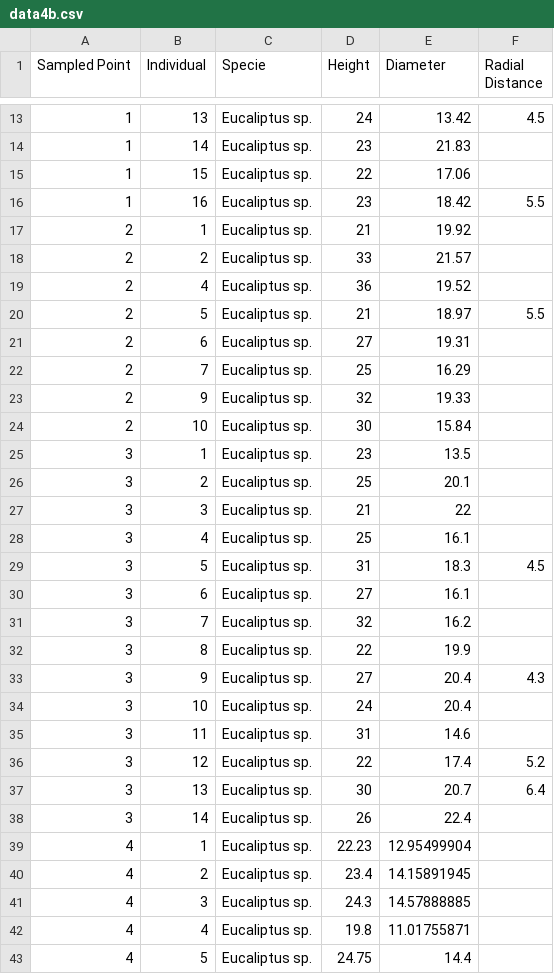
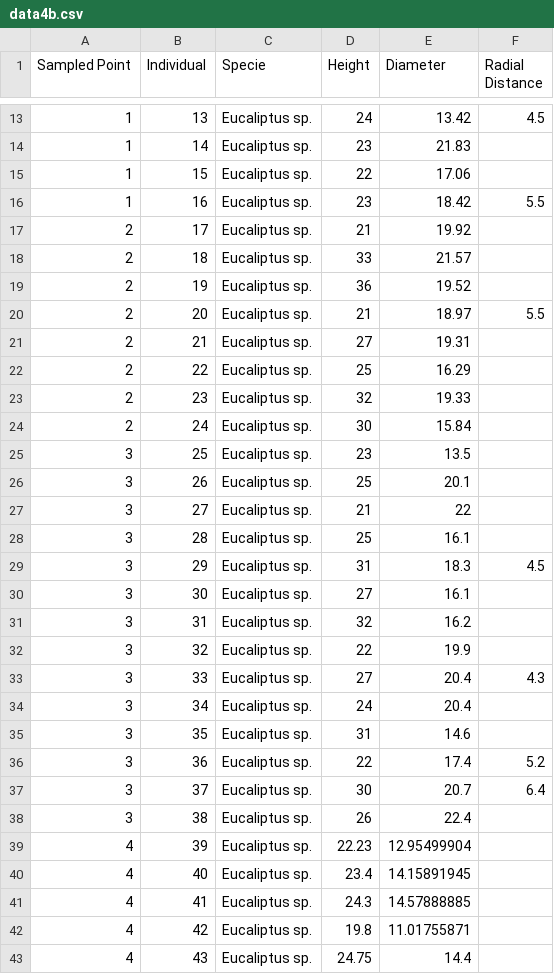
Before and after one commit to igorcobelo/florestal, a CSV file: data/data4b.csv, drawn as a sheet; only a part is shown, gaps mark what is left out; the diff covers the shown part only.

```diff
--- a/data/data4b.csv
+++ b/data/data4b.csv
@@ -16,28 +16,28 @@ Sampled Point;Individual;Specie;Height;Diameter;Radial Distance
 1;16;Eucaliptus sp.;23;18.42;5.5
-2;1;Eucaliptus sp.;21;19.92;
-2;2;Eucaliptus sp.;33;21.57;
-2;4;Eucaliptus sp.;36;19.52;
-2;5;Eucaliptus sp.;21;18.97;5.5
-2;6;Eucaliptus sp.;27;19.31;
-2;7;Eucaliptus sp.;25;16.29;
-2;9;Eucaliptus sp.;32;19.33;
-2;10;Eucaliptus sp.;30;15.84;
-3;1;Eucaliptus sp.;23;13.5;
-3;2;Eucaliptus sp.;25;20.1;
-3;3;Eucaliptus sp.;21;22;
-3;4;Eucaliptus sp.;25;16.1;
-3;5;Eucaliptus sp.;31;18.3;4.5
-3;6;Eucaliptus sp.;27;16.1;
-3;7;Eucaliptus sp.;32;16.2;
-3;8;Eucaliptus sp.;22;19.9;
-3;9;Eucaliptus sp.;27;20.4;4.3
-3;10;Eucaliptus sp.;24;20.4;
-3;11;Eucaliptus sp.;31;14.6;
-3;12;Eucaliptus sp.;22;17.4;5.2
-3;13;Eucaliptus sp.;30;20.7;6.4
-3;14;Eucaliptus sp.;26;22.4;
-4;1;Eucaliptus sp.;22.23;12.95499904;
-4;2;Eucaliptus sp.;23.4;14.15891945;
-4;3;Eucaliptus sp.;24.3;14.57888885;
-4;4;Eucaliptus sp.;19.8;11.01755871;
-4;5;Eucaliptus sp.;24.75;14.4;
+2;17;Eucaliptus sp.;21;19.92;
+2;18;Eucaliptus sp.;33;21.57;
+2;19;Eucaliptus sp.;36;19.52;
+2;20;Eucaliptus sp.;21;18.97;5.5
+2;21;Eucaliptus sp.;27;19.31;
+2;22;Eucaliptus sp.;25;16.29;
+2;23;Eucaliptus sp.;32;19.33;
+2;24;Eucaliptus sp.;30;15.84;
+3;25;Eucaliptus sp.;23;13.5;
+3;26;Eucaliptus sp.;25;20.1;
+3;27;Eucaliptus sp.;21;22;
+3;28;Eucaliptus sp.;25;16.1;
+3;29;Eucaliptus sp.;31;18.3;4.5
+3;30;Eucaliptus sp.;27;16.1;
+3;31;Eucaliptus sp.;32;16.2;
+3;32;Eucaliptus sp.;22;19.9;
+3;33;Eucaliptus sp.;27;20.4;4.3
+3;34;Eucaliptus sp.;24;20.4;
+3;35;Eucaliptus sp.;31;14.6;
+3;36;Eucaliptus sp.;22;17.4;5.2
+3;37;Eucaliptus sp.;30;20.7;6.4
+3;38;Eucaliptus sp.;26;22.4;
+4;39;Eucaliptus sp.;22.23;12.95499904;
+4;40;Eucaliptus sp.;23.4;14.15891945;
+4;41;Eucaliptus sp.;24.3;14.57888885;
+4;42;Eucaliptus sp.;19.8;11.01755871;
+4;43;Eucaliptus sp.;24.75;14.4;
```
Also changed, not shown: 79 edited cells elsewhere in this file, 6 other files.
